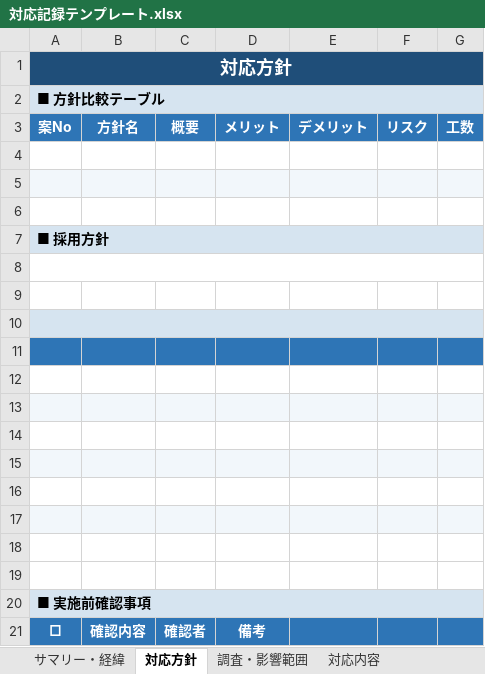
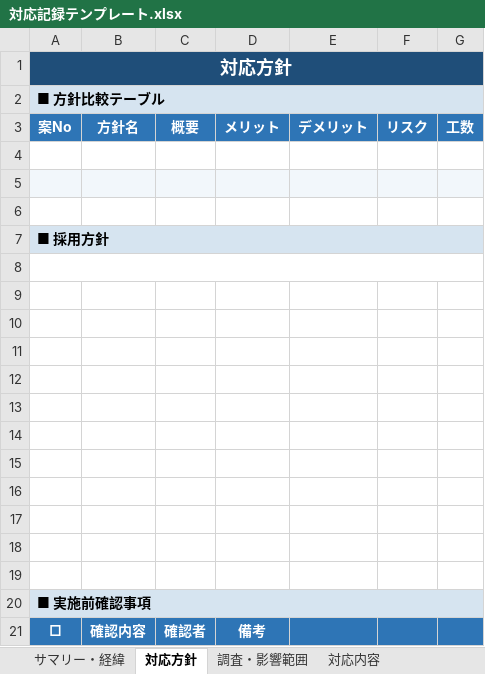
Before and after one commit to h-omata825/sf-claude-template, an Excel workbook: scripts/python/backlog-xlsx/対応記録テンプレート.xlsx, sheet 対応方針, drawn as a sheet; only a part is shown; values as stored, in another font and other column widths than the file's, no borders; the diff names each change by its address in the sheet, - before the commit and + after, or states it on an @@ line.

```diff
--- a/scripts/python/backlog-xlsx/対応記録テンプレート.xlsx (sheet 対応方針)
+++ b/scripts/python/backlog-xlsx/対応記録テンプレート.xlsx (sheet 対応方針)
-A10 fill: #D6E4F0
+A10 fill: none
-A10:G10 merged
-A11:G11 fill: #2E75B6
+A11:G11 fill: none
-A13:G13 fill: #F2F7FB
+A13:G13 fill: none
-A15:G15 fill: #F2F7FB
+A15:G15 fill: none
-A17:G17 fill: #F2F7FB
+A17:G17 fill: none
```
Also changed, not shown: scripts/python/backlog-xlsx/エビデンステンプレート.xlsx, 1 other file.
